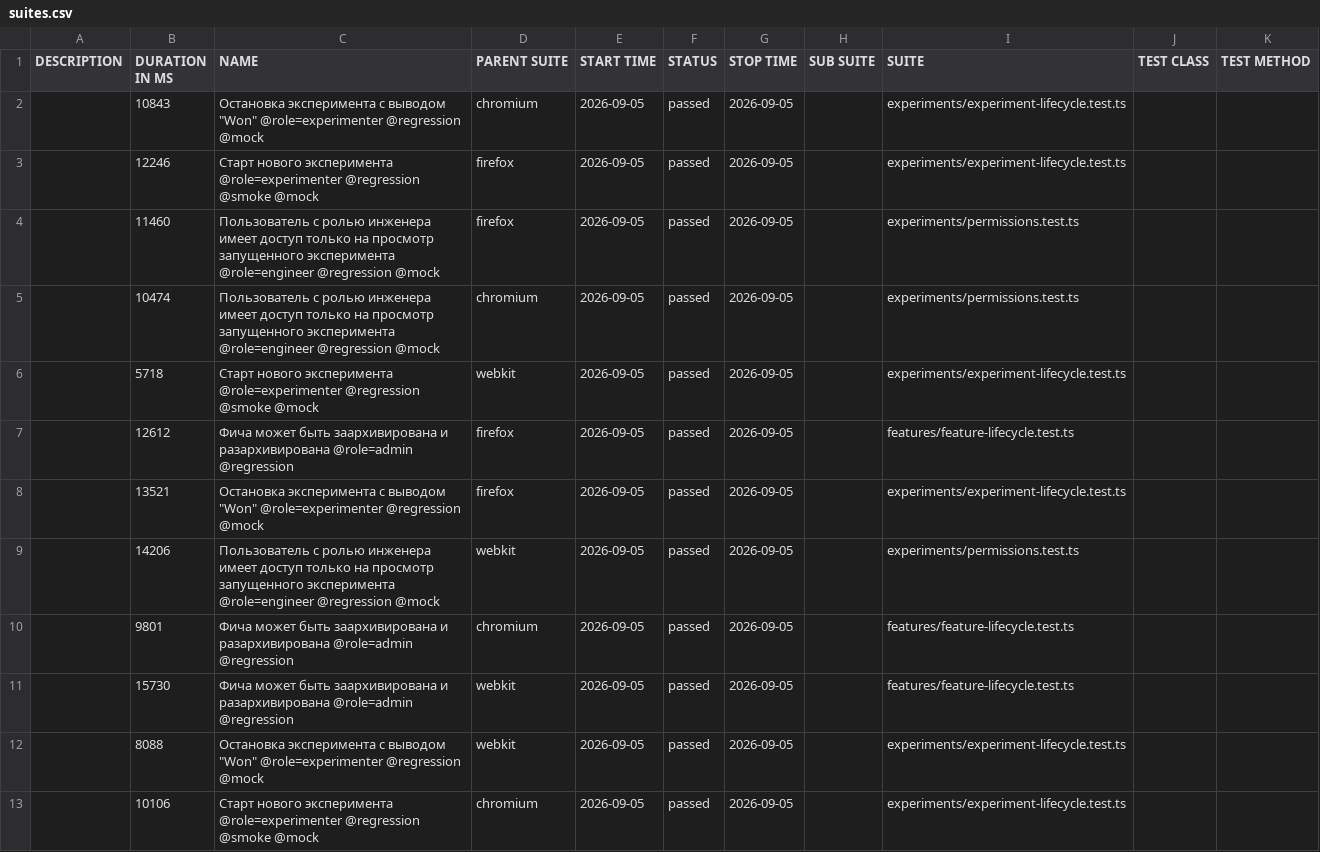
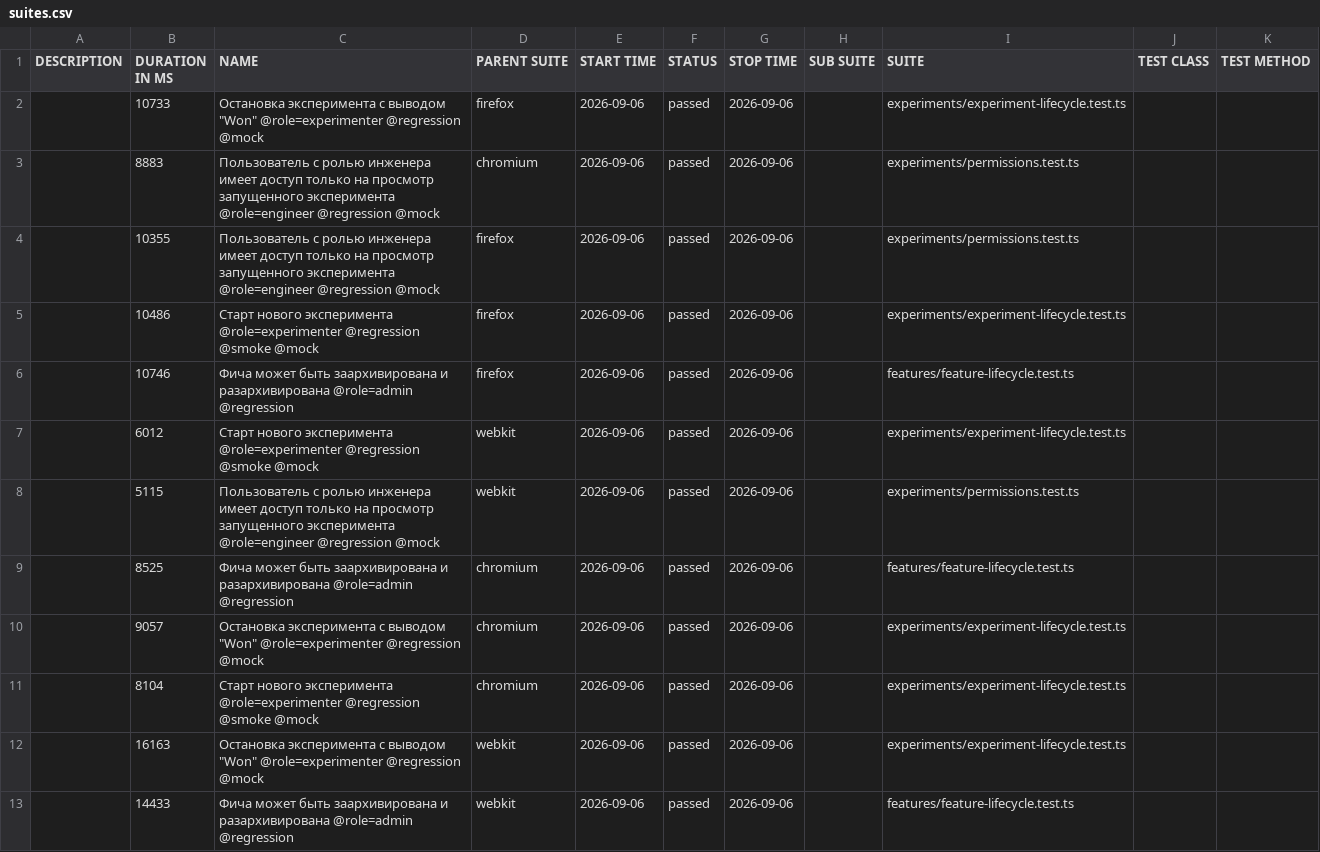
Before and after one commit to ozhegov/growthbook-e2e-tests, a CSV file: data/suites.csv, drawn as a sheet.

```diff
--- a/data/suites.csv
+++ b/data/suites.csv
@@ -1,13 +1,13 @@
 "DESCRIPTION","DURATION IN MS","NAME","PARENT SUITE","START TIME","STATUS","STOP TIME","SUB SUITE","SUITE","TEST CLASS","TEST METHOD"
-"","10843","Остановка эксперимента с выводом ""Won"" @role=experimenter @regression @mock","chromium","2026-09-05","passed","2026-09-05","","experiments/experiment-lifecycle.test.ts","",""
-"","12246","Старт нового эксперимента @role=experimenter @regression @smoke @mock","firefox","2026-09-05","passed","2026-09-05","","experiments/experiment-lifecycle.test.ts","",""
-"","11460","Пользователь с ролью инженера имеет доступ только на просмотр запущенного эксперимента @role=engineer @regression @mock","firefox","2026-09-05","passed","2026-09-05","","experiments/permissions.test.ts","",""
-"","10474","Пользователь с ролью инженера имеет доступ только на просмотр запущенного эксперимента @role=engineer @regression @mock","chromium","2026-09-05","passed","2026-09-05","","experiments/permissions.test.ts","",""
-"","5718","Старт нового эксперимента @role=experimenter @regression @smoke @mock","webkit","2026-09-05","passed","2026-09-05","","experiments/experiment-lifecycle.test.ts","",""
-"","12612","Фича может быть заархивирована и разархивирована @role=admin @regression","firefox","2026-09-05","passed","2026-09-05","","features/feature-lifecycle.test.ts","",""
-"","13521","Остановка эксперимента с выводом ""Won"" @role=experimenter @regression @mock","firefox","2026-09-05","passed","2026-09-05","","experiments/experiment-lifecycle.test.ts","",""
-"","14206","Пользователь с ролью инженера имеет доступ только на просмотр запущенного эксперимента @role=engineer @regression @mock","webkit","2026-09-05","passed","2026-09-05","","experiments/permissions.test.ts","",""
-"","9801","Фича может быть заархивирована и разархивирована @role=admin @regression","chromium","2026-09-05","passed","2026-09-05","","features/feature-lifecycle.test.ts","",""
-"","15730","Фича может быть заархивирована и разархивирована @role=admin @regression","webkit","2026-09-05","passed","2026-09-05","","features/feature-lifecycle.test.ts","",""
-"","8088","Остановка эксперимента с выводом ""Won"" @role=experimenter @regression @mock","webkit","2026-09-05","passed","2026-09-05","","experiments/experiment-lifecycle.test.ts","",""
-"","10106","Старт нового эксперимента @role=experimenter @regression @smoke @mock","chromium","2026-09-05","passed","2026-09-05","","experiments/experiment-lifecycle.test.ts","",""
+"","10733","Остановка эксперимента с выводом ""Won"" @role=experimenter @regression @mock","firefox","2026-09-06","passed","2026-09-06","","experiments/experiment-lifecycle.test.ts","",""
+"","8883","Пользователь с ролью инженера имеет доступ только на просмотр запущенного эксперимента @role=engineer @regression @mock","chromium","2026-09-06","passed","2026-09-06","","experiments/permissions.test.ts","",""
+"","10355","Пользователь с ролью инженера имеет доступ только на просмотр запущенного эксперимента @role=engineer @regression @mock","firefox","2026-09-06","passed","2026-09-06","","experiments/permissions.test.ts","",""
+"","10486","Старт нового эксперимента @role=experimenter @regression @smoke @mock","firefox","2026-09-06","passed","2026-09-06","","experiments/experiment-lifecycle.test.ts","",""
+"","10746","Фича может быть заархивирована и разархивирована @role=admin @regression","firefox","2026-09-06","passed","2026-09-06","","features/feature-lifecycle.test.ts","",""
+"","6012","Старт нового эксперимента @role=experimenter @regression @smoke @mock","webkit","2026-09-06","passed","2026-09-06","","experiments/experiment-lifecycle.test.ts","",""
+"","5115","Пользователь с ролью инженера имеет доступ только на просмотр запущенного эксперимента @role=engineer @regression @mock","webkit","2026-09-06","passed","2026-09-06","","experiments/permissions.test.ts","",""
+"","8525","Фича может быть заархивирована и разархивирована @role=admin @regression","chromium","2026-09-06","passed","2026-09-06","","features/feature-lifecycle.test.ts","",""
+"","9057","Остановка эксперимента с выводом ""Won"" @role=experimenter @regression @mock","chromium","2026-09-06","passed","2026-09-06","","experiments/experiment-lifecycle.test.ts","",""
+"","8104","Старт нового эксперимента @role=experimenter @regression @smoke @mock","chromium","2026-09-06","passed","2026-09-06","","experiments/experiment-lifecycle.test.ts","",""
+"","16163","Остановка эксперимента с выводом ""Won"" @role=experimenter @regression @mock","webkit","2026-09-06","passed","2026-09-06","","experiments/experiment-lifecycle.test.ts","",""
+"","14433","Фича может быть заархивирована и разархивирована @role=admin @regression","webkit","2026-09-06","passed","2026-09-06","","features/feature-lifecycle.test.ts","",""
```
Also changed, not shown: 52 other files.
